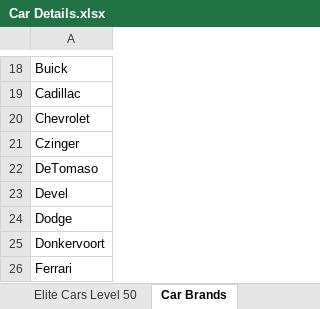
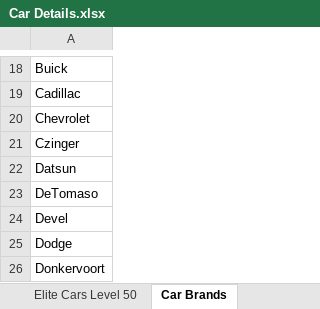
Before and after one commit to wear87/CSR2-Racing-Collection, an Excel workbook: 07-Version List/Car Details.xlsx, sheet Car Brands, drawn as a sheet; only a part is shown, gaps mark what is left out; the shorter side is filled out with more unchanged rows; values as stored, in another font and other column widths than the file's, no borders; the diff names each change by its address in the sheet, - before the commit and + after, or states it on an @@ line.

```diff
--- a/07-Version List/Car Details.xlsx (sheet Car Brands)
+++ b/07-Version List/Car Details.xlsx (sheet Car Brands)
+row 22: Datsun
```
Also changed, not shown: sheet Elite Cars Level 50, sheet Elite Cars Level 0, sheet Car Details, 10 other files.
